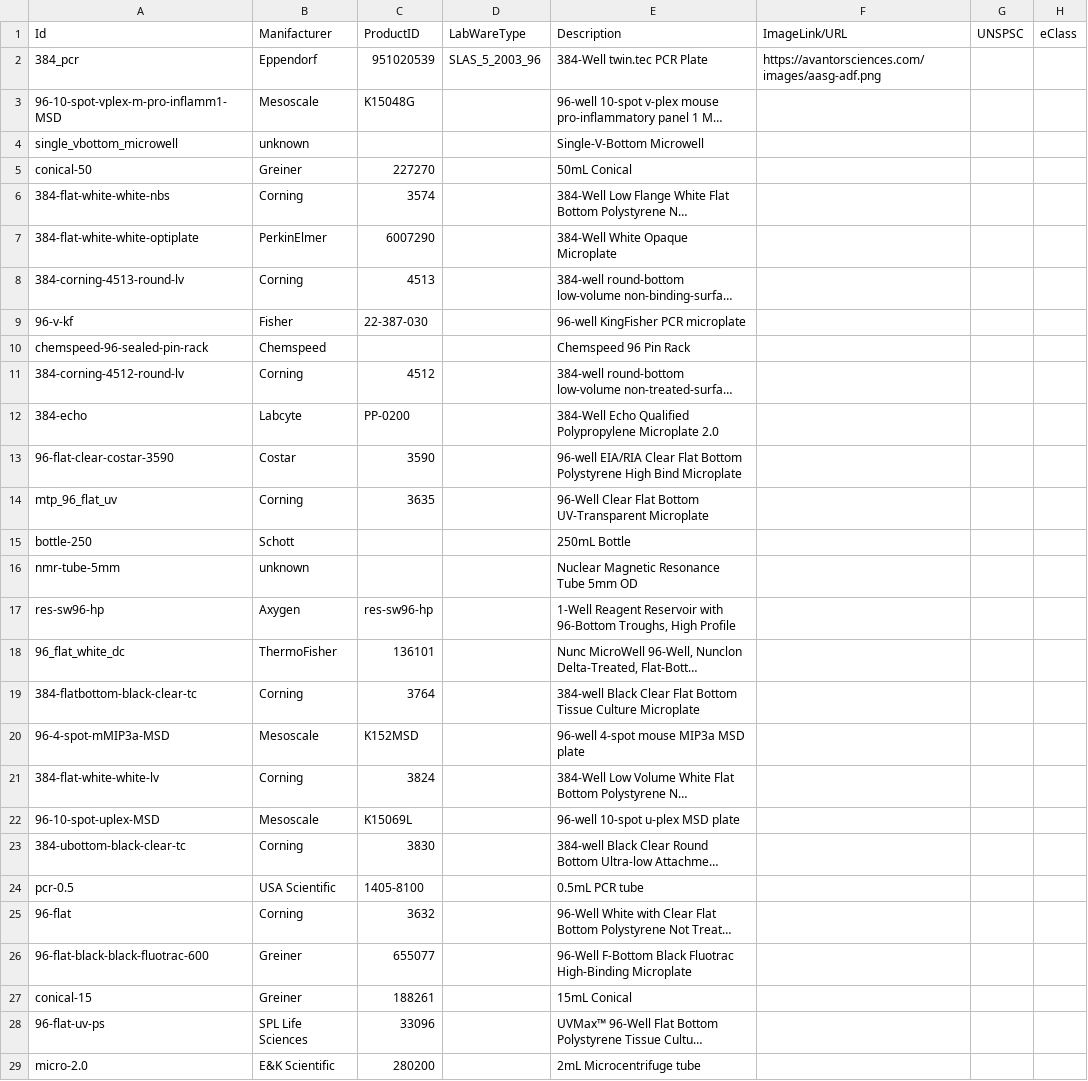
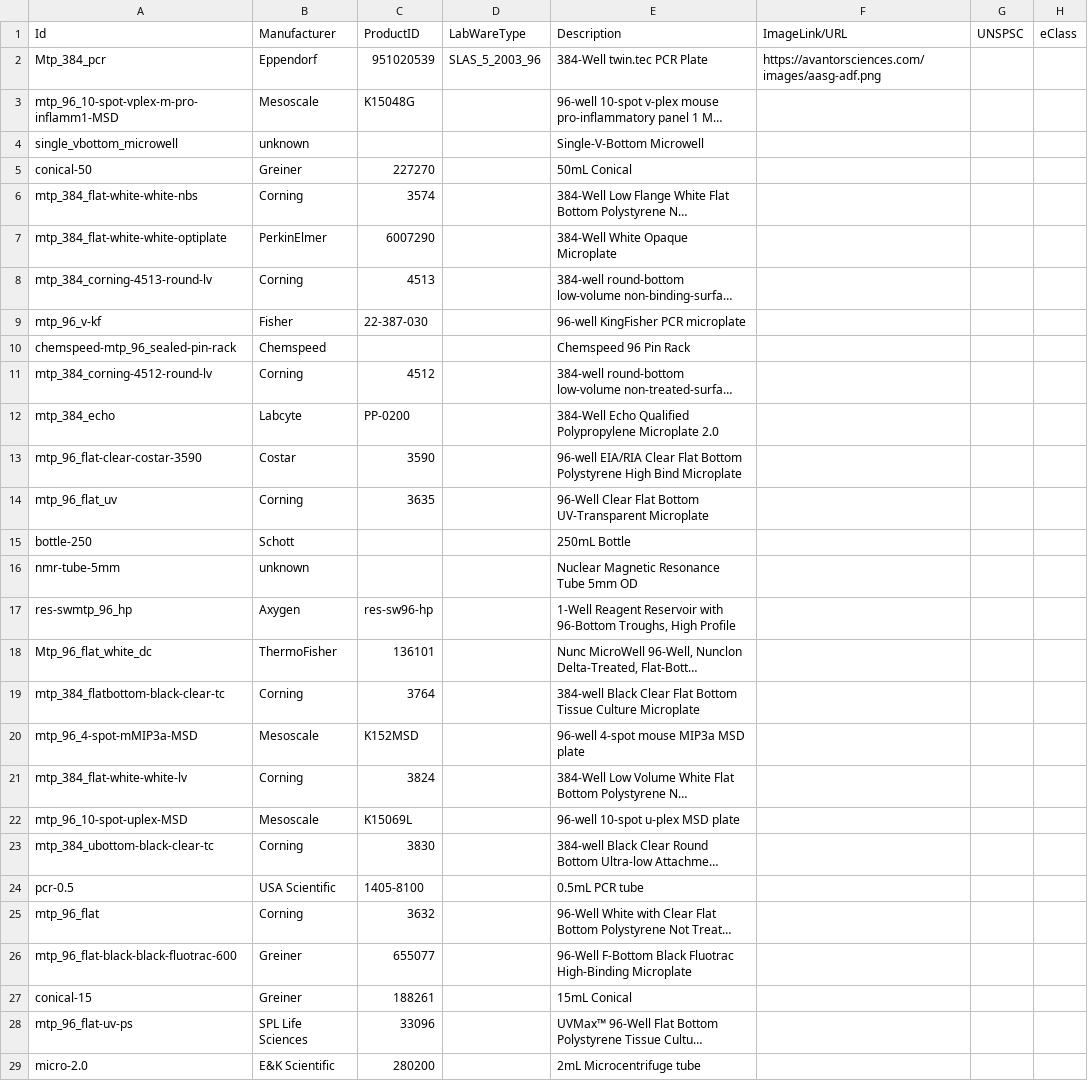
Before and after one commit to Bioprotocols/labware-databank, a CSV file: labware_catalogues/labop_labware_catalog.csv, drawn as a sheet; only a part is shown; long unchanged cells end in …; the diff covers the shown part only; the diff names each change by its address in the sheet, - before the commit and + after, or states it on an @@ line.

Commit message:
fix: labop_labware_ontology interface

```diff
--- a/labware_catalogues/labop_labware_catalog.csv
+++ b/labware_catalogues/labop_labware_catalog.csv
-B1: Manifacturer
+B1: Manufacturer
-A2 (Id): 384_pcr
+A2 (Id): Mtp_384_pcr
-A3 (Id): 96-10-spot-vplex-m-pro-inflamm1-MSD
+A3 (Id): mtp_96_10-spot-vplex-m-pro-inflamm1-MSD
-A6 (Id): 384-flat-white-white-nbs
+A6 (Id): mtp_384_flat-white-white-nbs
-A7 (Id): 384-flat-white-white-optiplate
+A7 (Id): mtp_384_flat-white-white-optiplate
-A8 (Id): 384-corning-4513-round-lv
+A8 (Id): mtp_384_corning-4513-round-lv
-A9 (Id): 96-v-kf
+A9 (Id): mtp_96_v-kf
-A10 (Id): chemspeed-96-sealed-pin-rack
+A10 (Id): chemspeed-mtp_96_sealed-pin-rack
-A11 (Id): 384-corning-4512-round-lv
+A11 (Id): mtp_384_corning-4512-round-lv
-A12 (Id): 384-echo
+A12 (Id): mtp_384_echo
-A13 (Id): 96-flat-clear-costar-3590
+A13 (Id): mtp_96_flat-clear-costar-3590
-A17 (Id): res-sw96-hp
+A17 (Id): res-swmtp_96_hp
-A18 (Id): 96_flat_white_dc
+A18 (Id): Mtp_96_flat_white_dc
-A19 (Id): 384-flatbottom-black-clear-tc
+A19 (Id): mtp_384_flatbottom-black-clear-tc
-A20 (Id): 96-4-spot-mMIP3a-MSD
+A20 (Id): mtp_96_4-spot-mMIP3a-MSD
-A21 (Id): 384-flat-white-white-lv
+A21 (Id): mtp_384_flat-white-white-lv
-A22 (Id): 96-10-spot-uplex-MSD
+A22 (Id): mtp_96_10-spot-uplex-MSD
-A23 (Id): 384-ubottom-black-clear-tc
+A23 (Id): mtp_384_ubottom-black-clear-tc
-A25 (Id): 96-flat
+A25 (Id): mtp_96_flat
-A26 (Id): 96-flat-black-black-fluotrac-600
+A26 (Id): mtp_96_flat-black-black-fluotrac-600
-A28 (Id): 96-flat-uv-ps
+A28 (Id): mtp_96_flat-uv-ps
```
Also changed, not shown: 34 edited cells elsewhere in this file, 10 other files.
